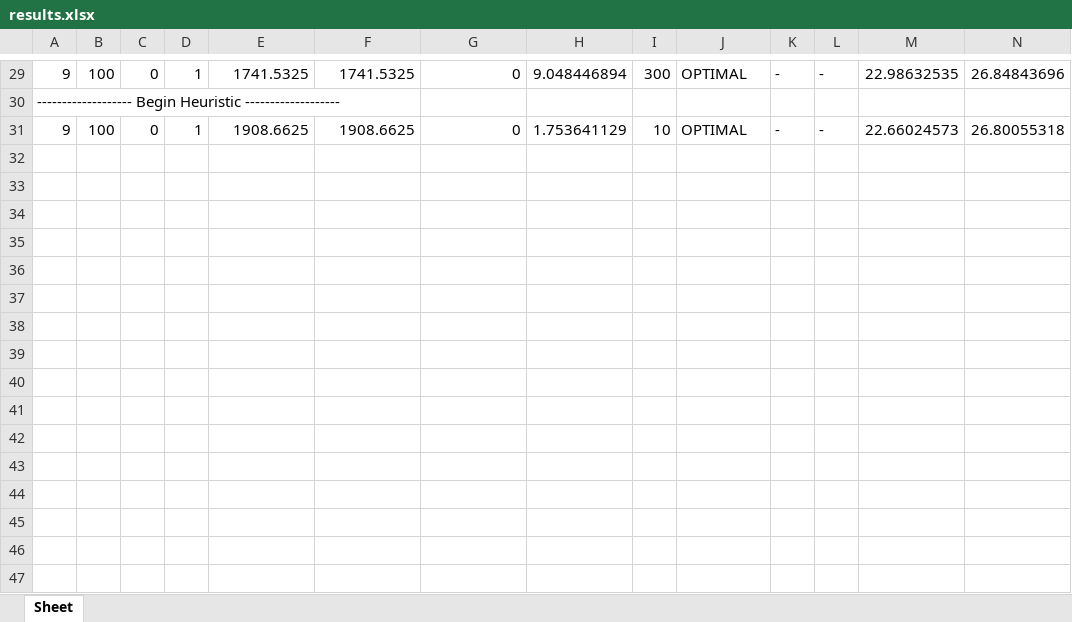
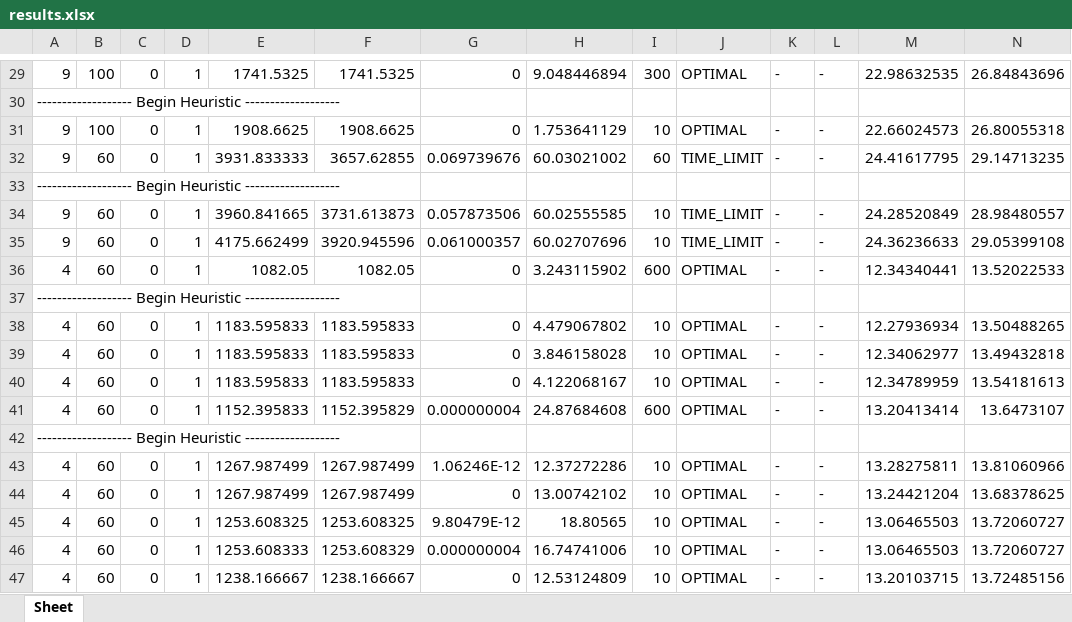
Before and after one commit to KatarinaVdP/master2022, an Excel workbook: input_output/results.xlsx, sheet Sheet, drawn as a sheet; only a part is shown, gaps mark what is left out; values as stored, in another font and other column widths than the file's, no borders; rows hold the shown columns only; the diff names each change by its address in the sheet, - before the commit and + after, or states it on an @@ line.

```diff
--- a/input_output/results.xlsx (sheet Sheet)
+++ b/input_output/results.xlsx (sheet Sheet)
+row 32: 9 | 60 | 0 | 1 | 3931.833333 | 3657.62855 | 0.069739676 | 60.03021002 | 60 | TIME_LIMIT | - | - | 24.41617795 | 29.14713235
+row 33: ------------------- Begin Heuristic -------------------
+row 34: 9 | 60 | 0 | 1 | 3960.841665 | 3731.613873 | 0.057873506 | 60.02555585 | 10 | TIME_LIMIT | - | - | 24.28520849 | 28.98480557
+row 35: 9 | 60 | 0 | 1 | 4175.662499 | 3920.945596 | 0.061000357 | 60.02707696 | 10 | TIME_LIMIT | - | - | 24.36236633 | 29.05399108
+row 36: 4 | 60 | 0 | 1 | 1082.05 | 1082.05 | 0 | 3.243115902 | 600 | OPTIMAL | - | - | 12.34340441 | 13.52022533
+row 37: ------------------- Begin Heuristic -------------------
+row 38: 4 | 60 | 0 | 1 | 1183.595833 | 1183.595833 | 0 | 4.479067802 | 10 | OPTIMAL | - | - | 12.27936934 | 13.50488265
+row 39: 4 | 60 | 0 | 1 | 1183.595833 | 1183.595833 | 0 | 3.846158028 | 10 | OPTIMAL | - | - | 12.34062977 | 13.49432818
+row 40: 4 | 60 | 0 | 1 | 1183.595833 | 1183.595833 | 0 | 4.122068167 | 10 | OPTIMAL | - | - | 12.34789959 | 13.54181613
+row 41: 4 | 60 | 0 | 1 | 1152.395833 | 1152.395829 | 0.000000004 | 24.87684608 | 600 | OPTIMAL | - | - | 13.20413414 | 13.6473107
+row 42: ------------------- Begin Heuristic -------------------
+row 43: 4 | 60 | 0 | 1 | 1267.987499 | 1267.987499 | 1.06246E-12 | 12.37272286 | 10 | OPTIMAL | - | - | 13.28275811 | 13.81060966
+row 44: 4 | 60 | 0 | 1 | 1267.987499 | 1267.987499 | 0 | 13.00742102 | 10 | OPTIMAL | - | - | 13.24421204 | 13.68378625
+row 45: 4 | 60 | 0 | 1 | 1253.608325 | 1253.608325 | 9.80479E-12 | 18.80565 | 10 | OPTIMAL | - | - | 13.06465503 | 13.72060727
+row 46: 4 | 60 | 0 | 1 | 1253.608333 | 1253.608329 | 0.000000004 | 16.74741006 | 10 | OPTIMAL | - | - | 13.06465503 | 13.72060727
+row 47: 4 | 60 | 0 | 1 | 1238.166667 | 1238.166667 | 0 | 12.53124809 | 10 | OPTIMAL | - | - | 13.20103715 | 13.72485156
```
Also changed, not shown: input_output/model_input_25groups.xlsx, input_output/model_input_9groups.xlsx, 2 other files.
